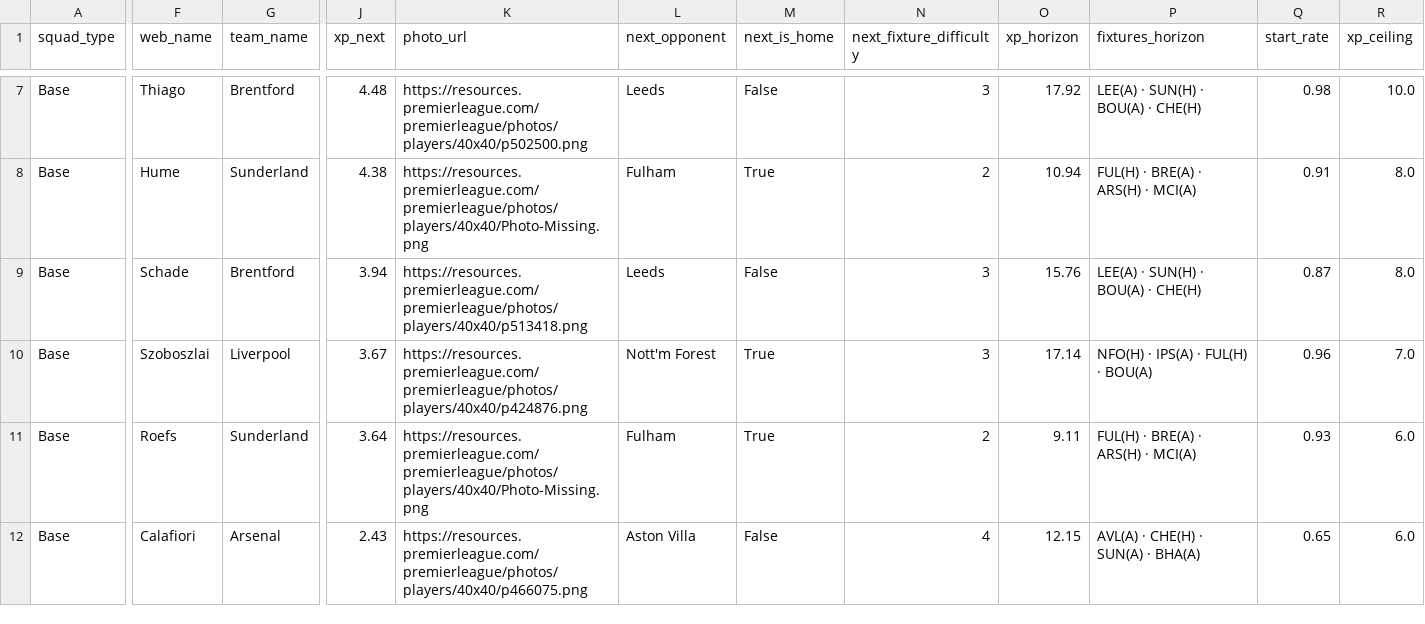
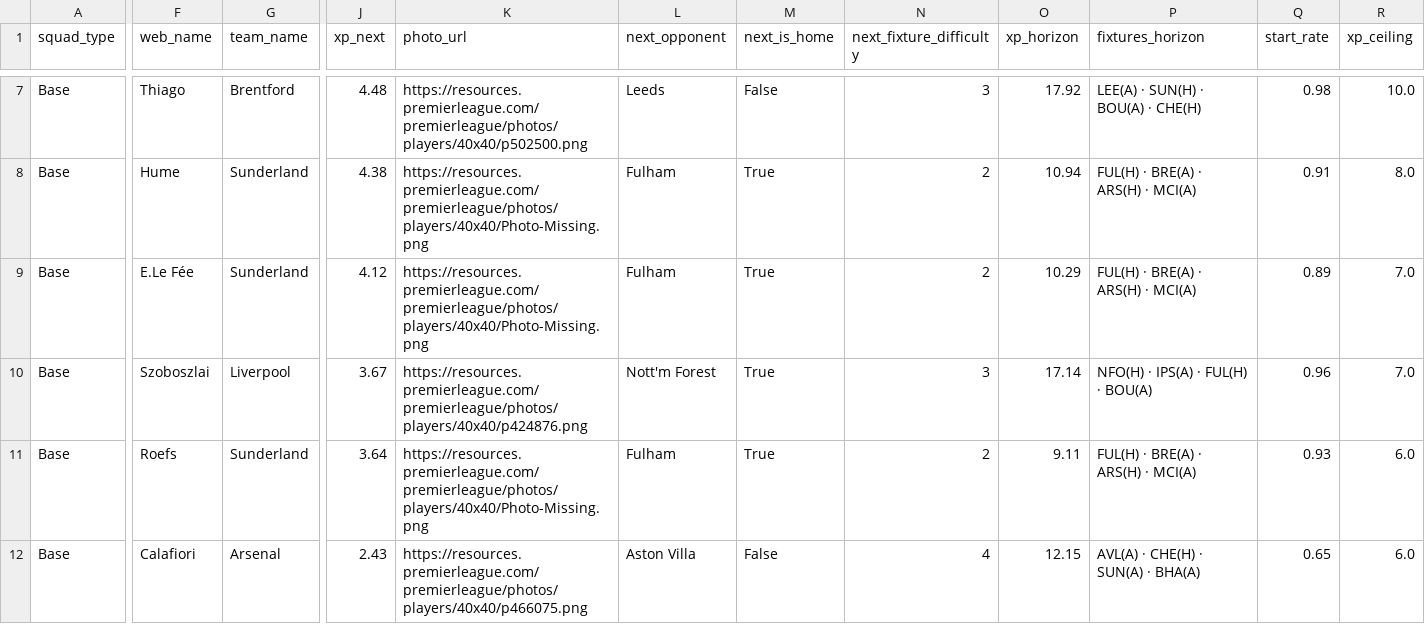
Before and after one commit to vinilop1114/gameweek-lab, a CSV file: data/processed/squad_recommendations.csv, drawn as a sheet; only a part is shown, gaps mark what is left out; the diff covers the shown part only; the diff names each change by its address in the sheet, - before the commit and + after, or states it on an @@ line.

Commit message:
GW1 grants no free transfer
The model credited itself a free transfer for GW1, didn't spend it, and
arrived at GW2 believing it had two -- so it applied a double move
(Gibbs-White -> Szoboszlai AND E.Le Fee -> Schade) that in the real app
would have cost -4 points.

In FPL the initial squad is built with unlimited changes up to the GW1
deadline, so there is nothing to save; the first free transfer of the
season arrives in GW2. _transfers_granted() encodes that and is used by
both evolve_base_squad and simulate_squad_trajectory.

Restored my_team.csv to its post-GW1 state and re-evaluated GW2 with the
correct single transfer: only Gibbs-White -> Szoboszlai (+6.96 xP)
survives. The second move was never justified on its own merits -- as a
-4 hit it needed to clear 6 xP and it gained 5.47.

Caught by the user noticing the app only offered one free transfer.

```diff
--- a/data/processed/squad_recommendations.csv
+++ b/data/processed/squad_recommendations.csv
-F9 (web_name): Schade
+F9 (web_name): E.Le Fée
-G9 (team_name): Brentford
+G9 (team_name): Sunderland
-J9 (xp_next): 3.94
+J9 (xp_next): 4.12
-K9 (photo_url): https://resources.premierleague.com/premierleague/photos/players/40x40/p513418.png
+K9 (photo_url): https://resources.premierleague.com/premierleague/photos/players/40x40/Photo-Missing.png
-L9 (next_opponent): Leeds
+L9 (next_opponent): Fulham
-M9 (next_is_home): False
+M9 (next_is_home): True
-N9 (next_fixture_difficulty): 3
+N9 (next_fixture_difficulty): 2
-O9 (xp_horizon): 15.76
+O9 (xp_horizon): 10.29
-P9 (fixtures_horizon): LEE(A) · SUN(H) · BOU(A) · CHE(H)
+P9 (fixtures_horizon): FUL(H) · BRE(A) · ARS(H) · MCI(A)
-Q9 (start_rate): 0.87
+Q9 (start_rate): 0.89
-R9 (xp_ceiling): 8.0
+R9 (xp_ceiling): 7.0
```
Also changed, not shown: 2 edited cells elsewhere in this file, data/processed/players.csv, data/processed/players_scored.csv, 4 other files.
